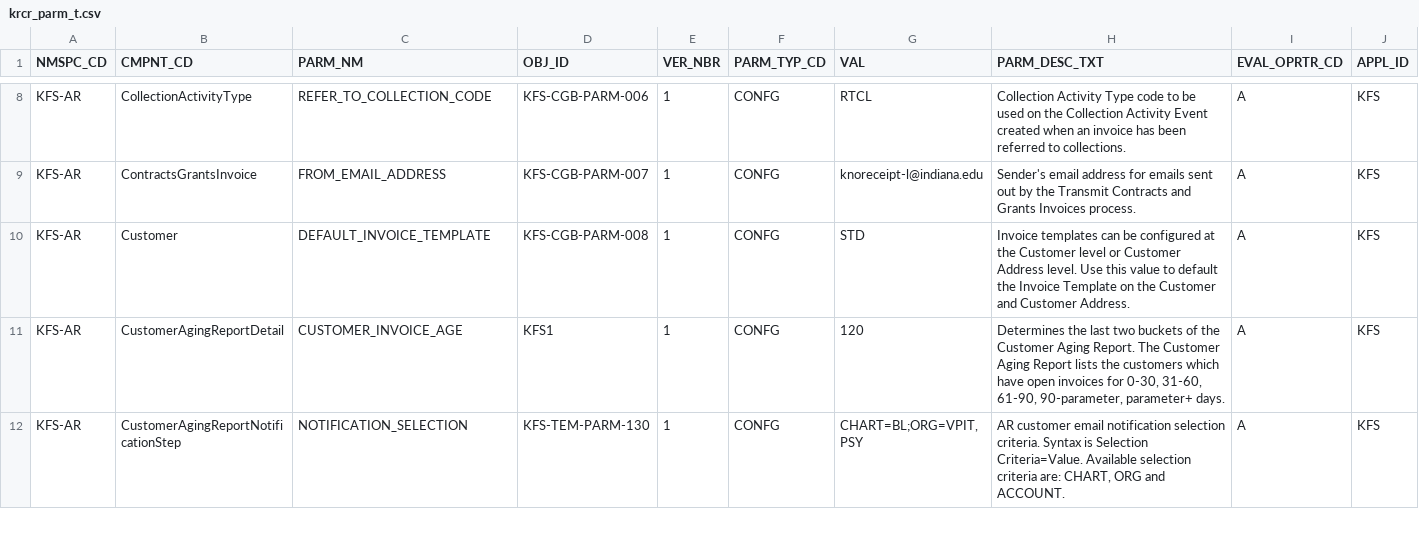
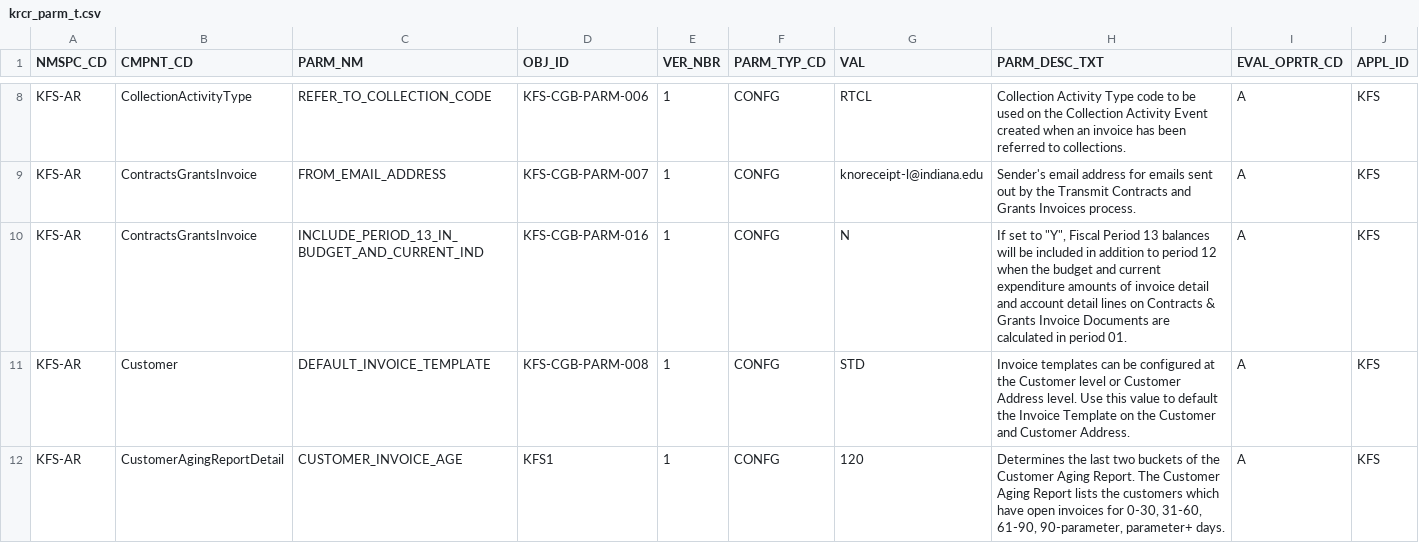
Before and after one commit to kuali/kfs, a CSV file: work/db/rice-data/bootstrap/krcr_parm_t.csv, drawn as a sheet; only a part is shown, gaps mark what is left out; the shorter side is filled out with more unchanged rows.

```diff
--- a/work/db/rice-data/bootstrap/krcr_parm_t.csv
+++ b/work/db/rice-data/bootstrap/krcr_parm_t.csv
@@ -9,2 +9,3 @@
 "KFS-AR","ContractsGrantsInvoice","FROM_EMAIL_ADDRESS","KFS-CGB-PARM-007","1","CONFG","knoreceipt-l@indiana.edu","Sender's email address for emails sent out by the Transmit Contracts and Grants Invoices process.","A","KFS"
+"KFS-AR","ContractsGrantsInvoice","INCLUDE_PERIOD_13_IN_BUDGET_AND_CURRENT_IND","KFS-CGB-PARM-016","1","CONFG","N","If set to ""Y"", Fiscal Period 13 balances will be included in addition to period 12 when the budget and current expenditure amounts of invoice detail and account detail lines on Contracts & Grants Invoice Documents are calculated in period 01.","A","KFS"
 "KFS-AR","Customer","DEFAULT_INVOICE_TEMPLATE","KFS-CGB-PARM-008","1","CONFG","STD","Invoice templates can be configured at the Customer level or Customer Address level. Use this value to default the Invoice Template on the Customer and Customer Address.","A","KFS"
```
Also changed, not shown: work/db/rice-data/demo/krcr_parm_t.csv.
